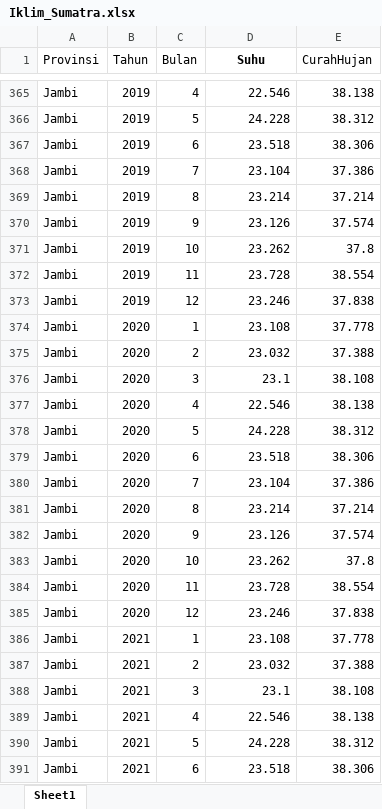
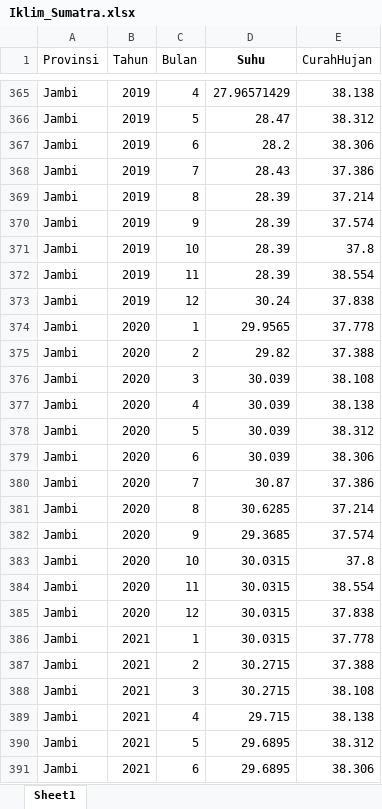
Before and after one commit to Amir-Syaifudin/Dashboard_Sumatra_Agroclimate, an Excel workbook: Iklim_Sumatra.xlsx, sheet Sheet1, drawn as a sheet; only a part is shown, gaps mark what is left out; values as stored, in another font and other column widths than the file's, no borders; the diff covers the shown part only; the diff names each change by its address in the sheet, - before the commit and + after, or states it on an @@ line.

```diff
--- a/Iklim_Sumatra.xlsx (sheet Sheet1)
+++ b/Iklim_Sumatra.xlsx (sheet Sheet1)
-D365 (Suhu): 22.546
+D365 (Suhu): 27.96571429
-D366 (Suhu): 24.228
+D366 (Suhu): 28.47
-D367 (Suhu): 23.518
+D367 (Suhu): 28.2
-D368 (Suhu): 23.104
+D368 (Suhu): 28.43
-D369 (Suhu): 23.214
+D369 (Suhu): 28.39
-D370 (Suhu): 23.126
+D370 (Suhu): 28.39
-D371 (Suhu): 23.262
+D371 (Suhu): 28.39
-D372 (Suhu): 23.728
+D372 (Suhu): 28.39
-D373 (Suhu): 23.246
+D373 (Suhu): 30.24
-D374 (Suhu): 23.108
+D374 (Suhu): 29.9565
-D375 (Suhu): 23.032
+D375 (Suhu): 29.82
-D376 (Suhu): 23.1
+D376 (Suhu): 30.039
-D377 (Suhu): 22.546
+D377 (Suhu): 30.039
-D378 (Suhu): 24.228
+D378 (Suhu): 30.039
-D379 (Suhu): 23.518
+D379 (Suhu): 30.039
-D380 (Suhu): 23.104
+D380 (Suhu): 30.87
-D381 (Suhu): 23.214
+D381 (Suhu): 30.6285
-D382 (Suhu): 23.126
+D382 (Suhu): 29.3685
-D383 (Suhu): 23.262
+D383 (Suhu): 30.0315
-D384 (Suhu): 23.728
+D384 (Suhu): 30.0315
-D385 (Suhu): 23.246
+D385 (Suhu): 30.0315
-D386 (Suhu): 23.108
+D386 (Suhu): 30.0315
-D387 (Suhu): 23.032
+D387 (Suhu): 30.2715
-D388 (Suhu): 23.1
+D388 (Suhu): 30.2715
-D389 (Suhu): 22.546
+D389 (Suhu): 29.715
-D390 (Suhu): 24.228
+D390 (Suhu): 29.6895
-D391 (Suhu): 23.518
+D391 (Suhu): 29.6895
```
Also changed, not shown: 57 edited cells elsewhere in this sheet.
